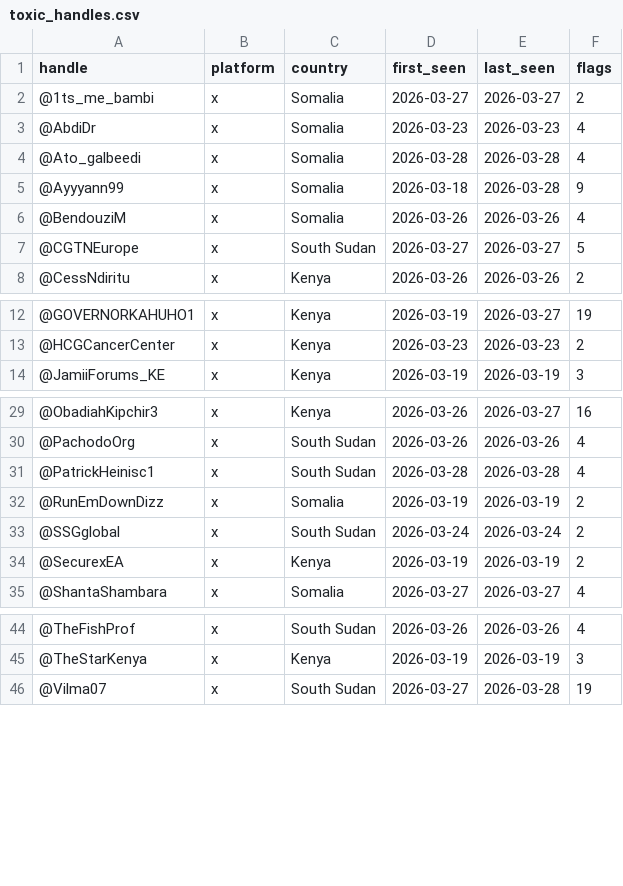
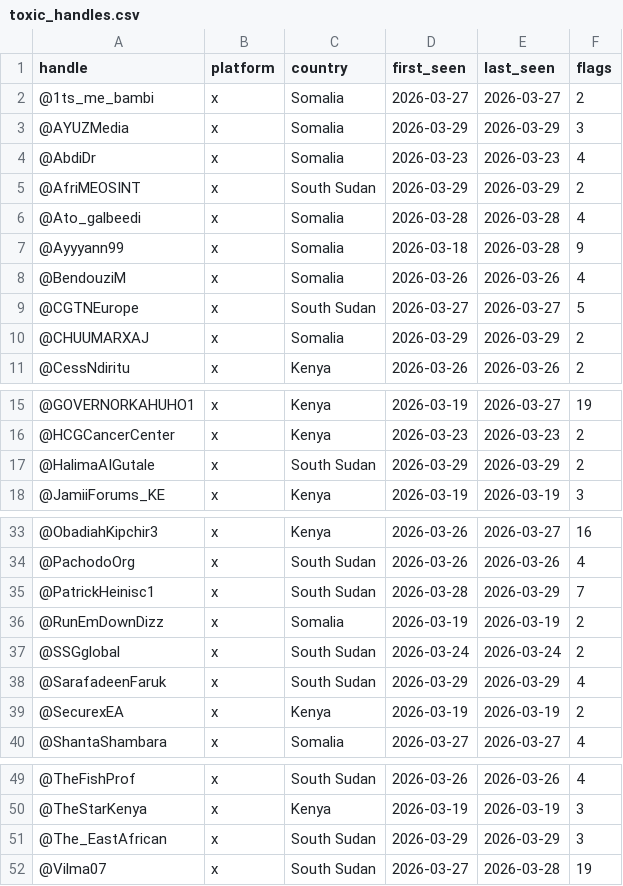
Before and after one commit to KSvend/brace4peace, a CSV file: monitoring/autolearn/toxic_handles.csv, drawn as a sheet; only a part is shown, gaps mark what is left out.

```diff
--- a/monitoring/autolearn/toxic_handles.csv
+++ b/monitoring/autolearn/toxic_handles.csv
@@ -2,3 +2,5 @@ handle,platform,country,first_seen,last_seen,flags
 @1ts_me_bambi,x,Somalia,2026-03-27,2026-03-27,2
+@AYUZMedia,x,Somalia,2026-03-29,2026-03-29,3
 @AbdiDr,x,Somalia,2026-03-23,2026-03-23,4
+@AfriMEOSINT,x,South Sudan,2026-03-29,2026-03-29,2
 @Ato_galbeedi,x,Somalia,2026-03-28,2026-03-28,4
@@ -7,2 +9,3 @@ handle,platform,country,first_seen,last_seen,flags
 @CGTNEurope,x,South Sudan,2026-03-27,2026-03-27,5
+@CHUUMARXAJ,x,Somalia,2026-03-29,2026-03-29,2
 @CessNdiritu,x,Kenya,2026-03-26,2026-03-26,2
@@ -13,2 +16,3 @@ handle,platform,country,first_seen,last_seen,flags
 @HCGCancerCenter,x,Kenya,2026-03-23,2026-03-23,2
+@HalimaAIGutale,x,South Sudan,2026-03-29,2026-03-29,2
 @JamiiForums_KE,x,Kenya,2026-03-19,2026-03-19,3
@@ -30,5 +34,6 @@ handle,platform,country,first_seen,last_seen,flags
 @PachodoOrg,x,South Sudan,2026-03-26,2026-03-26,4
-@PatrickHeinisc1,x,South Sudan,2026-03-28,2026-03-28,4
+@PatrickHeinisc1,x,South Sudan,2026-03-28,2026-03-29,7
 @RunEmDownDizz,x,Somalia,2026-03-19,2026-03-19,2
 @SSGglobal,x,South Sudan,2026-03-24,2026-03-24,2
+@SarafadeenFaruk,x,South Sudan,2026-03-29,2026-03-29,4
 @SecurexEA,x,Kenya,2026-03-19,2026-03-19,2
@@ -45,2 +50,3 @@ handle,platform,country,first_seen,last_seen,flags
 @TheStarKenya,x,Kenya,2026-03-19,2026-03-19,3
+@The_EastAfrican,x,South Sudan,2026-03-29,2026-03-29,3
 @Vilma07,x,South Sudan,2026-03-27,2026-03-28,19
```
Also changed, not shown: monitoring/autolearn/learned_keywords_hs.csv, 9 other files.
